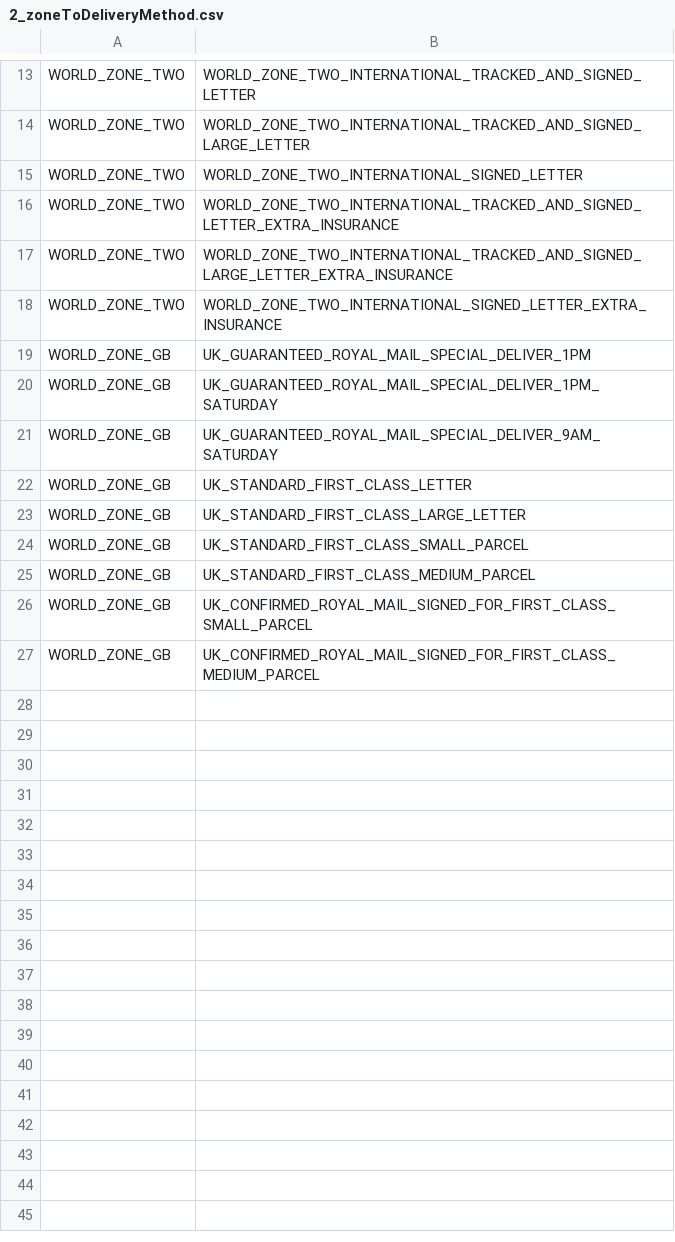
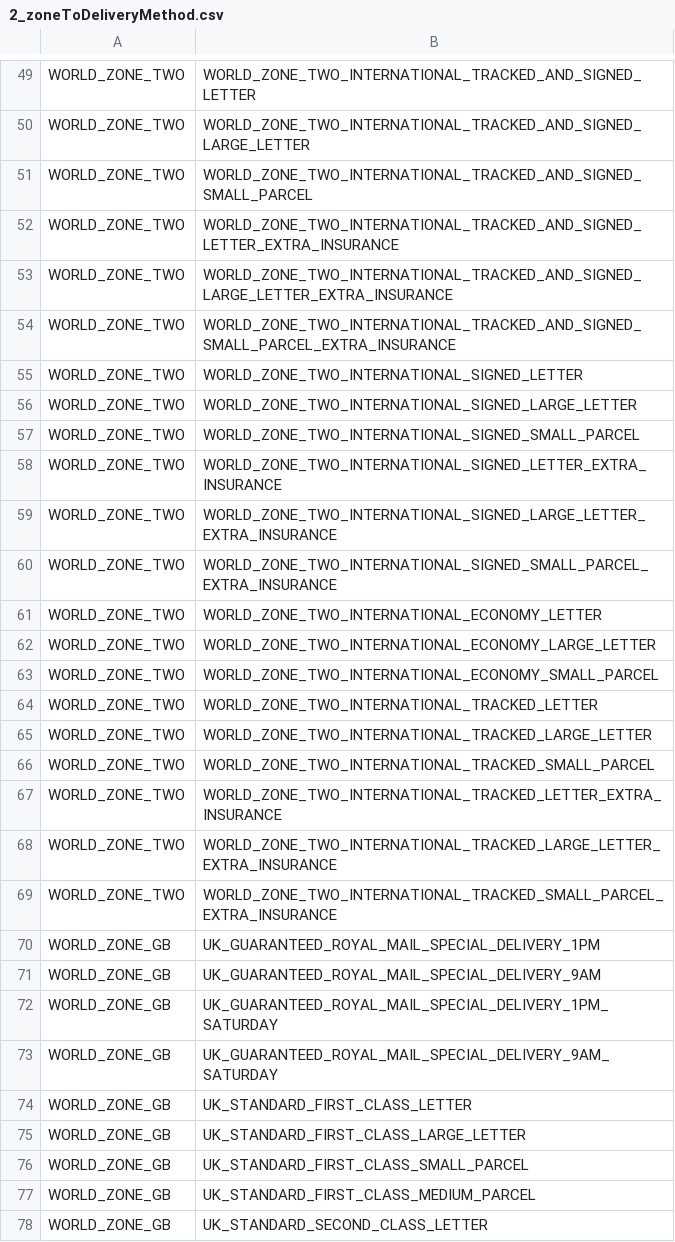
Before and after one commit to meanbee/royalmail-php-library, a CSV file: data/2_zoneToDeliveryMethod.csv, drawn as a sheet; only a part is shown, gaps mark what is left out; the shorter side is filled out with more unchanged rows; the diff covers the shown part only.

Commit message:
#12: Adds the full CSV data to the library, from the royal mail 2015 price list PDF
This adds the full CSV data to the library from the royal mail price list 2015 pdf.

```diff
--- a/data/2_zoneToDeliveryMethod.csv
+++ b/data/2_zoneToDeliveryMethod.csv
@@ -14,9 +50,25 @@ WORLD_ZONE_TWO,WORLD_ZONE_TWO_INTERNATIONAL_TRACKED_AND_SIGNED_LETTER
 WORLD_ZONE_TWO,WORLD_ZONE_TWO_INTERNATIONAL_TRACKED_AND_SIGNED_LARGE_LETTER
-WORLD_ZONE_TWO,WORLD_ZONE_TWO_INTERNATIONAL_SIGNED_LETTER
+WORLD_ZONE_TWO,WORLD_ZONE_TWO_INTERNATIONAL_TRACKED_AND_SIGNED_SMALL_PARCEL
 WORLD_ZONE_TWO,WORLD_ZONE_TWO_INTERNATIONAL_TRACKED_AND_SIGNED_LETTER_EXTRA_INSURANCE
 WORLD_ZONE_TWO,WORLD_ZONE_TWO_INTERNATIONAL_TRACKED_AND_SIGNED_LARGE_LETTER_EXTRA_INSURANCE
+WORLD_ZONE_TWO,WORLD_ZONE_TWO_INTERNATIONAL_TRACKED_AND_SIGNED_SMALL_PARCEL_EXTRA_INSURANCE
+WORLD_ZONE_TWO,WORLD_ZONE_TWO_INTERNATIONAL_SIGNED_LETTER
+WORLD_ZONE_TWO,WORLD_ZONE_TWO_INTERNATIONAL_SIGNED_LARGE_LETTER
+WORLD_ZONE_TWO,WORLD_ZONE_TWO_INTERNATIONAL_SIGNED_SMALL_PARCEL
 WORLD_ZONE_TWO,WORLD_ZONE_TWO_INTERNATIONAL_SIGNED_LETTER_EXTRA_INSURANCE
-WORLD_ZONE_GB,UK_GUARANTEED_ROYAL_MAIL_SPECIAL_DELIVER_1PM
-WORLD_ZONE_GB,UK_GUARANTEED_ROYAL_MAIL_SPECIAL_DELIVER_1PM_SATURDAY
-WORLD_ZONE_GB,UK_GUARANTEED_ROYAL_MAIL_SPECIAL_DELIVER_9AM_SATURDAY
+WORLD_ZONE_TWO,WORLD_ZONE_TWO_INTERNATIONAL_SIGNED_LARGE_LETTER_EXTRA_INSURANCE
+WORLD_ZONE_TWO,WORLD_ZONE_TWO_INTERNATIONAL_SIGNED_SMALL_PARCEL_EXTRA_INSURANCE
+WORLD_ZONE_TWO,WORLD_ZONE_TWO_INTERNATIONAL_ECONOMY_LETTER
+WORLD_ZONE_TWO,WORLD_ZONE_TWO_INTERNATIONAL_ECONOMY_LARGE_LETTER
+WORLD_ZONE_TWO,WORLD_ZONE_TWO_INTERNATIONAL_ECONOMY_SMALL_PARCEL
+WORLD_ZONE_TWO,WORLD_ZONE_TWO_INTERNATIONAL_TRACKED_LETTER
+WORLD_ZONE_TWO,WORLD_ZONE_TWO_INTERNATIONAL_TRACKED_LARGE_LETTER
+WORLD_ZONE_TWO,WORLD_ZONE_TWO_INTERNATIONAL_TRACKED_SMALL_PARCEL
+WORLD_ZONE_TWO,WORLD_ZONE_TWO_INTERNATIONAL_TRACKED_LETTER_EXTRA_INSURANCE
+WORLD_ZONE_TWO,WORLD_ZONE_TWO_INTERNATIONAL_TRACKED_LARGE_LETTER_EXTRA_INSURANCE
+WORLD_ZONE_TWO,WORLD_ZONE_TWO_INTERNATIONAL_TRACKED_SMALL_PARCEL_EXTRA_INSURANCE
+WORLD_ZONE_GB,UK_GUARANTEED_ROYAL_MAIL_SPECIAL_DELIVERY_1PM
+WORLD_ZONE_GB,UK_GUARANTEED_ROYAL_MAIL_SPECIAL_DELIVERY_9AM
+WORLD_ZONE_GB,UK_GUARANTEED_ROYAL_MAIL_SPECIAL_DELIVERY_1PM_SATURDAY
+WORLD_ZONE_GB,UK_GUARANTEED_ROYAL_MAIL_SPECIAL_DELIVERY_9AM_SATURDAY
 WORLD_ZONE_GB,UK_STANDARD_FIRST_CLASS_LETTER
@@ -25 +77,2 @@ WORLD_ZONE_GB,UK_STANDARD_FIRST_CLASS_SMALL_PARCEL
 WORLD_ZONE_GB,UK_STANDARD_FIRST_CLASS_MEDIUM_PARCEL
+WORLD_ZONE_GB,UK_STANDARD_SECOND_CLASS_LETTER
```
Also changed, not shown: 55 added rows and 2 edited cells elsewhere in this file, data/6_cleanNameMethodGroup.csv, 4 other files.
